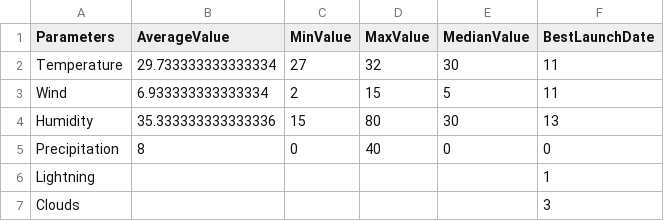
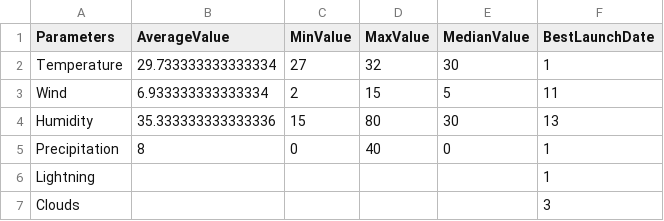
Before and after one commit to Philip3826/SpaceLaunch, a CSV file: WeatherReport.csv, drawn as a sheet.

Commit message:
fixed preciptitation and temperature calculations of best launch day

```diff
--- a/WeatherReport.csv
+++ b/WeatherReport.csv
@@ -1,6 +1,6 @@
 Parameters,AverageValue,MinValue,MaxValue,MedianValue,BestLaunchDate
-Temperature,29.733333333333334,27,32,30,11
+Temperature,29.733333333333334,27,32,30,1
 Wind,6.933333333333334,2,15,5,11
 Humidity,35.333333333333336,15,80,30,13
-Precipitation,8,0,40,0,0
+Precipitation,8,0,40,0,1
 Lightning,,,,,1
```
Also changed, not shown: 1 other file.
